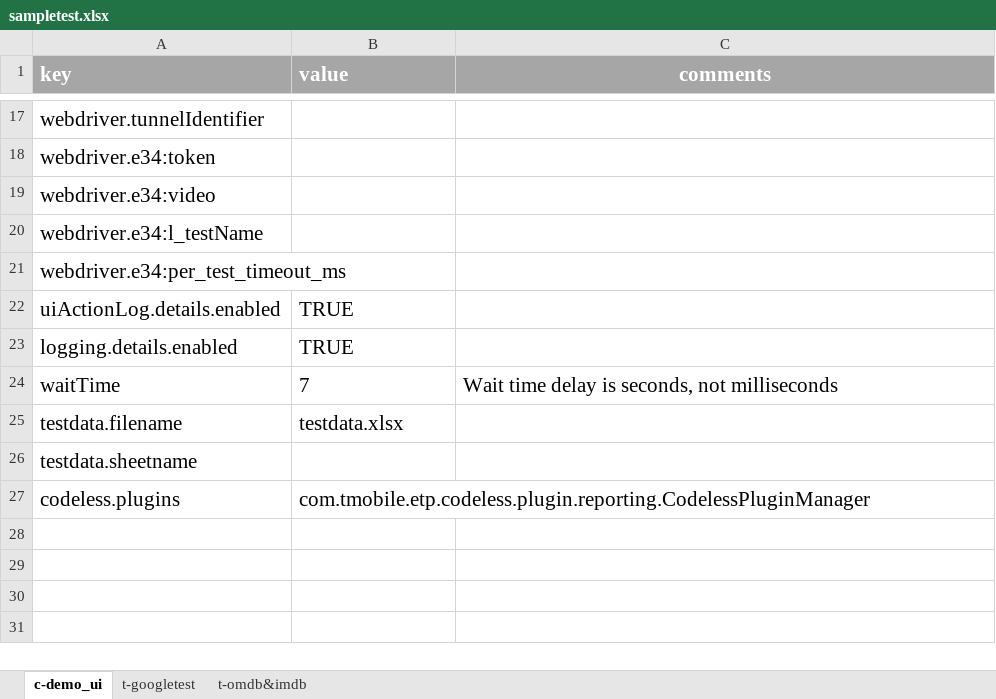
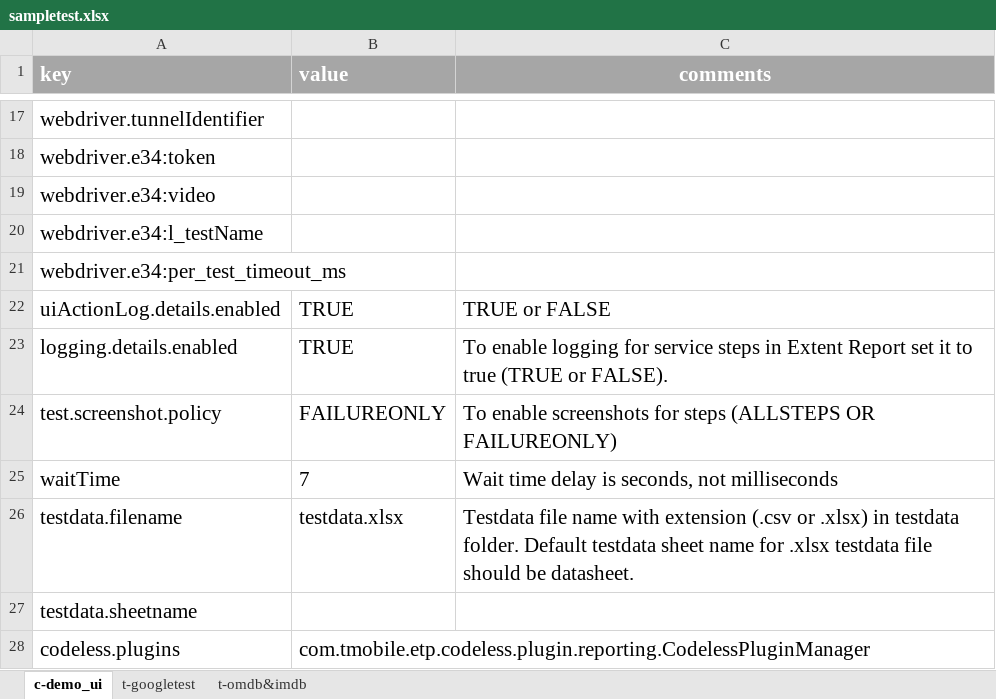
Before and after one commit to tmobile/codeless, an Excel workbook: example_usage/suites/sampletest.xlsx, sheet c-demo_ui, drawn as a sheet; only a part is shown, gaps mark what is left out; values as stored, in another font and other column widths than the file's, no borders; addresses are those after the commit; the diff names each change by its address in the sheet, - before the commit and + after, or states it on an @@ line.

Commit message:
Added e2e test

```diff
--- a/example_usage/suites/sampletest.xlsx (sheet c-demo_ui)
+++ b/example_usage/suites/sampletest.xlsx (sheet c-demo_ui)
-C22 (comments): (empty)
+C22 (comments): TRUE or FALSE
-C23 (comments): (empty)
+C23 (comments): To enable logging for service steps in Extent Report set it to true (TRUE or FALSE).
+row 24: test.screenshot.policy | FAILUREONLY | To enable screenshots for steps (ALLSTEPS OR FAILUREONLY)
-C26 (comments): (empty)
+C26 (comments): Testdata file name with extension (.csv or .xlsx) in testdata folder. Default testdata sheet name for .xlsx testdata file should be datasheet.
```
Also changed, not shown: sheet t-googletest.
